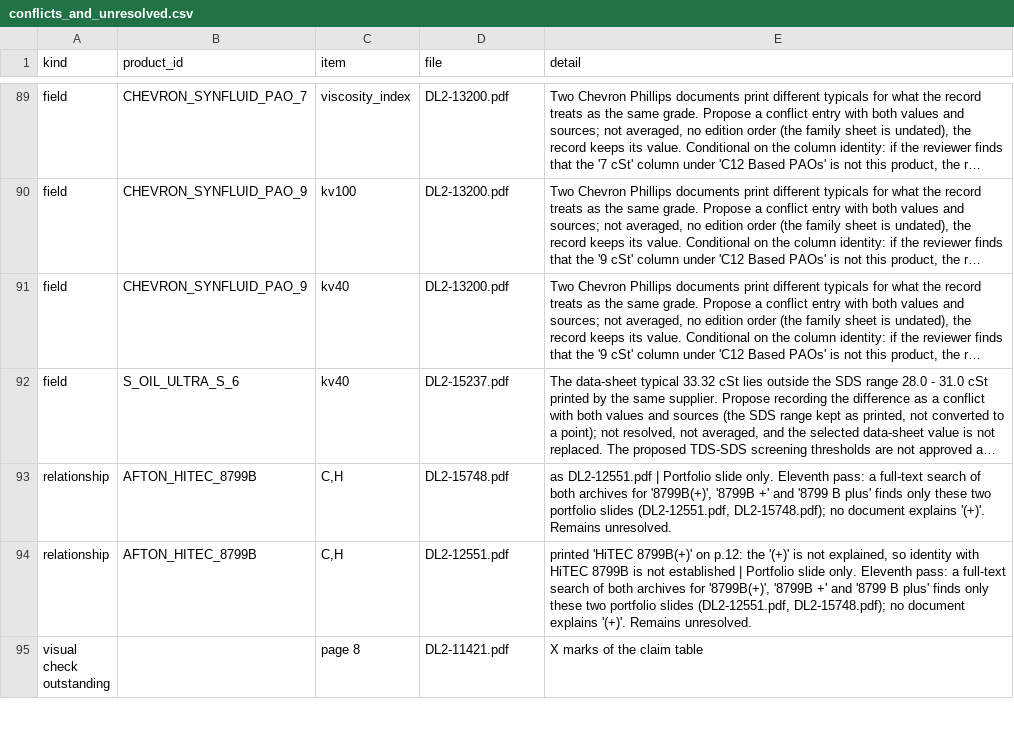
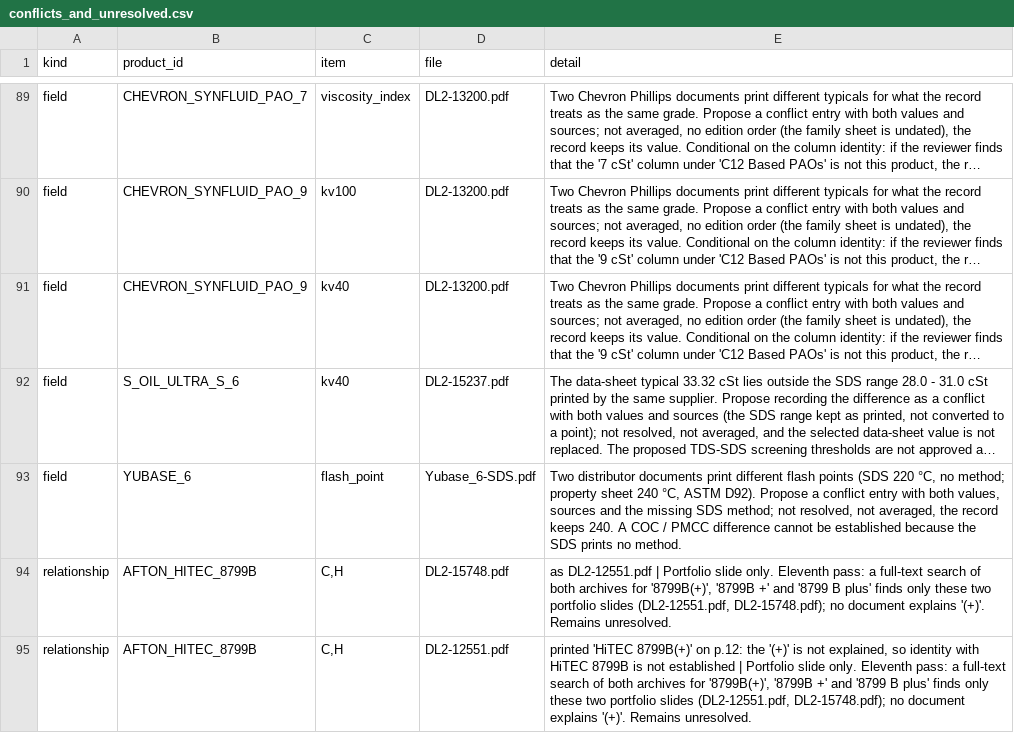
Before and after one commit to alaaahmadd182-lab/Smart-formulator-project, a CSV file: existing_product_comparison_2026-11-12/tables/conflicts_and_unresolved.csv, drawn as a sheet; only a part is shown, gaps mark what is left out; the shorter side is filled out with more unchanged rows; long unchanged cells end in …; the diff names each change by its address in the sheet, - before the commit and + after, or states it on an @@ line.

```diff
--- a/existing_product_comparison_2026-11-12/tables/conflicts_and_unresolved.csv
+++ b/existing_product_comparison_2026-11-12/tables/conflicts_and_unresolved.csv
+row 93: field | YUBASE_6 | flash_point | Yubase_6-SDS.pdf | Two distributor documents print different flash points (SDS 220 °C, no method; property sheet 240 °C, ASTM D92). Propose a conflict entry with both values, sources and the missing SDS method; not resolved, not averaged, the record keeps 240. A COC / PMCC difference cannot be established because the SDS prints no method.
```
Also changed, not shown: existing_product_comparison_2026-11-12/tables/document_read_scope.csv, existing_product_comparison_2026-11-12/tables/product_comparison_summary.csv, 10 other files.
